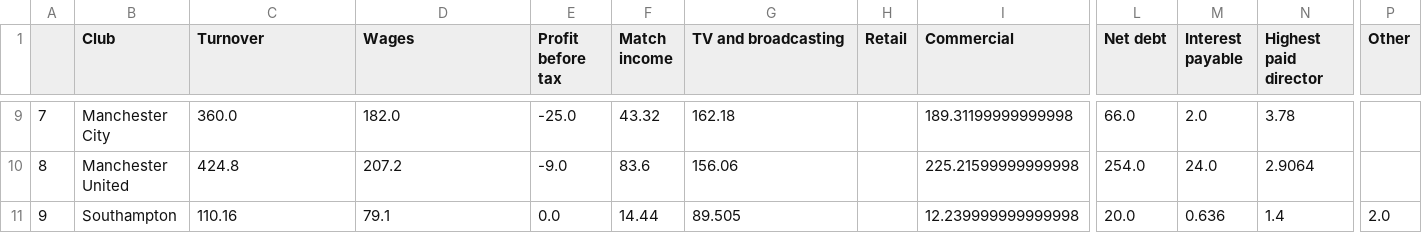
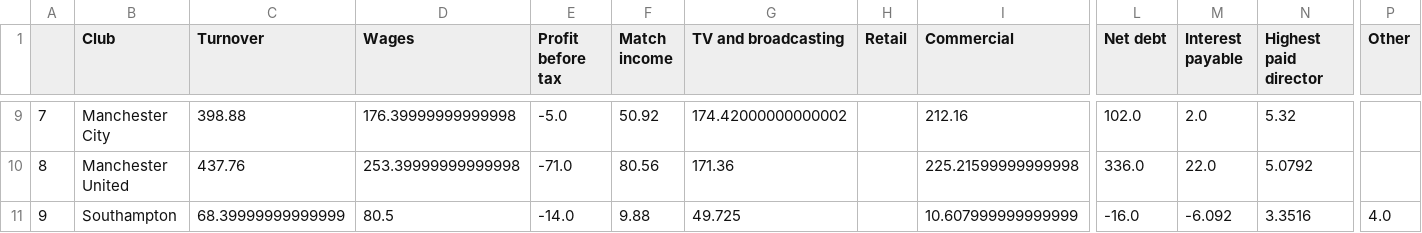
Before and after one commit to eishk/Python-Soccer-Project, a CSV file: predicted_covid_financials_2020.csv, drawn as a sheet; only a part is shown, gaps mark what is left out; the diff covers the shown part only; the diff names each change by its address in the sheet, - before the commit and + after, or states it on an @@ line.

```diff
--- a/predicted_covid_financials_2020.csv
+++ b/predicted_covid_financials_2020.csv
-C9 (Turnover): 360.0
+C9 (Turnover): 398.88
-D9 (Wages): 182.0
+D9 (Wages): 176.39999999999998
-E9 (Profit before tax): -25.0
+E9 (Profit before tax): -5.0
-F9 (Match income): 43.32
+F9 (Match income): 50.92
-G9 (TV and broadcasting): 162.18
+G9 (TV and broadcasting): 174.42000000000002
-I9 (Commercial): 189.31199999999998
+I9 (Commercial): 212.16
-L9 (Net debt): 66.0
+L9 (Net debt): 102.0
-N9 (Highest paid director): 3.78
+N9 (Highest paid director): 5.32
-C10 (Turnover): 424.8
+C10 (Turnover): 437.76
-D10 (Wages): 207.2
+D10 (Wages): 253.39999999999998
-E10 (Profit before tax): -9.0
+E10 (Profit before tax): -71.0
-F10 (Match income): 83.6
+F10 (Match income): 80.56
-G10 (TV and broadcasting): 156.06
+G10 (TV and broadcasting): 171.36
-L10 (Net debt): 254.0
+L10 (Net debt): 336.0
-M10 (Interest payable): 24.0
+M10 (Interest payable): 22.0
-N10 (Highest paid director): 2.9064
+N10 (Highest paid director): 5.0792
-C11 (Turnover): 110.16
+C11 (Turnover): 68.39999999999999
-D11 (Wages): 79.1
+D11 (Wages): 80.5
-E11 (Profit before tax): 0.0
+E11 (Profit before tax): -14.0
-F11 (Match income): 14.44
+F11 (Match income): 9.88
-G11 (TV and broadcasting): 89.505
+G11 (TV and broadcasting): 49.725
-I11 (Commercial): 12.239999999999998
+I11 (Commercial): 10.607999999999999
-L11 (Net debt): 20.0
+L11 (Net debt): -16.0
-M11 (Interest payable): 0.636
+M11 (Interest payable): -6.092
-N11 (Highest paid director): 1.4
+N11 (Highest paid director): 3.3516
-P11 (Other): 2.0
+P11 (Other): 4.0
```
Also changed, not shown: 106 edited cells elsewhere in this file, predicted_financials_2020.csv, 4 other files.
